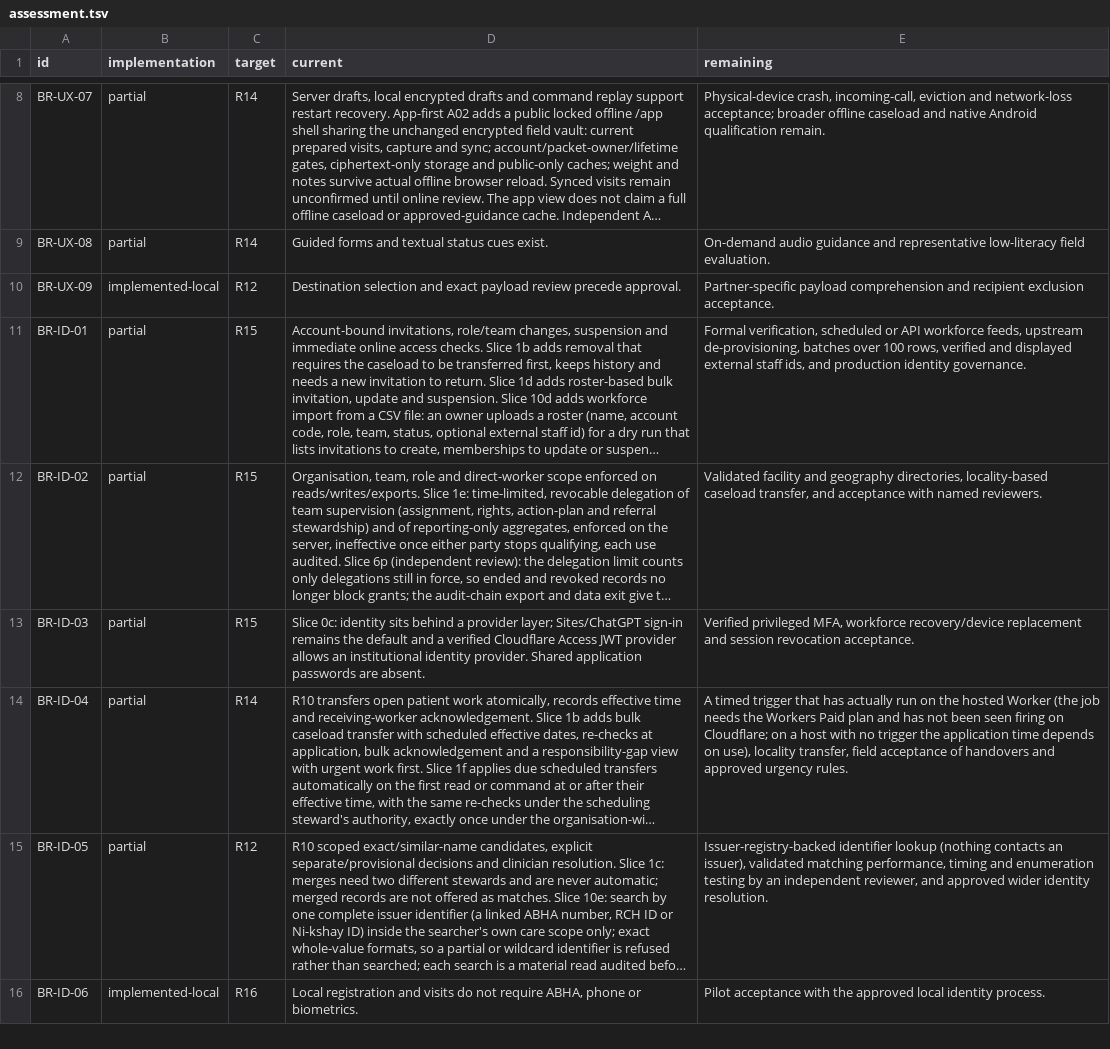
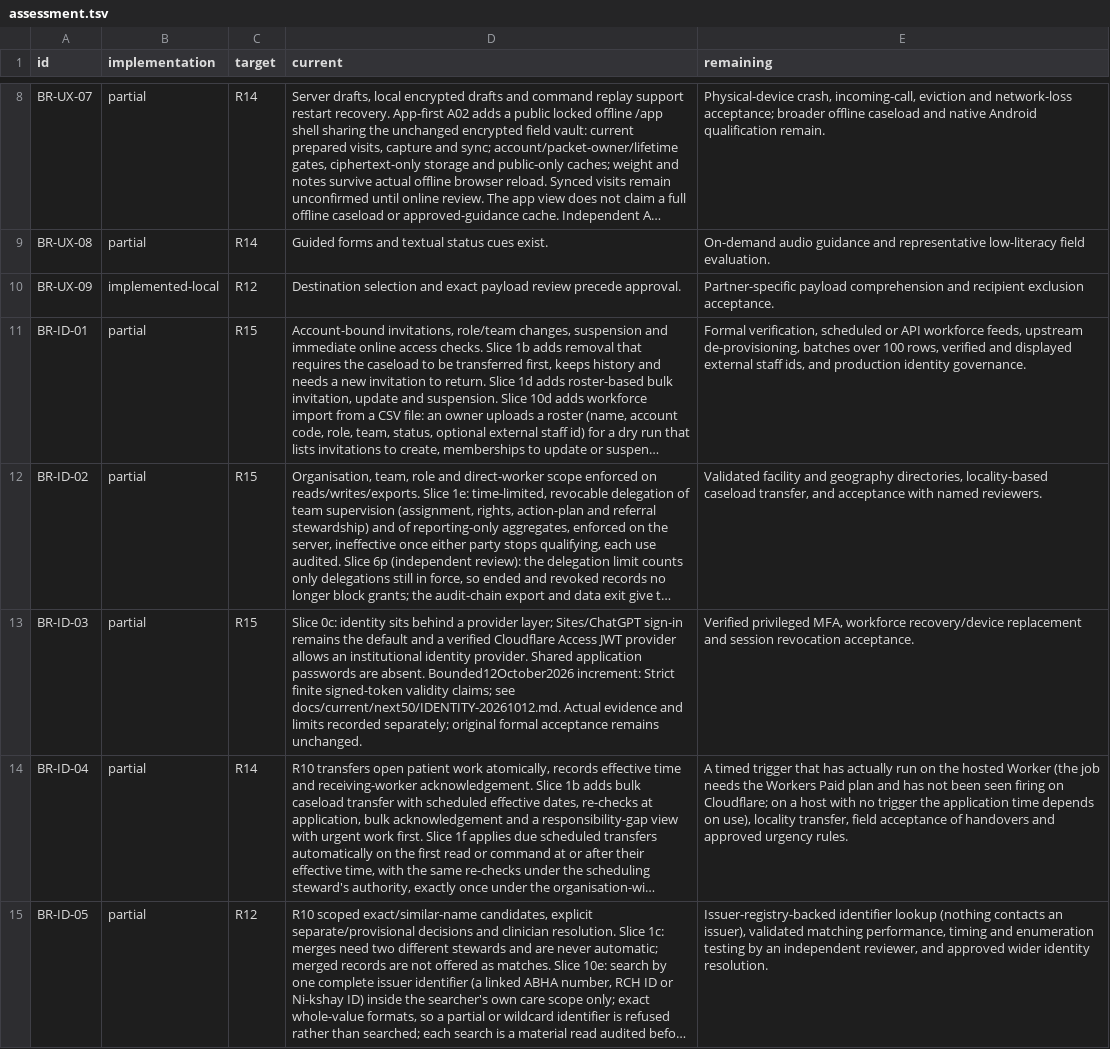
Before and after one commit to nakul175/saha-health, a TSV file: requirements/assessment.tsv, drawn as a sheet; only a part is shown, gaps mark what is left out; the shorter side is filled out with more unchanged rows; long unchanged cells end in …; the diff names each change by its address in the sheet, - before the commit and + after, or states it on an @@ line.

```diff
--- a/requirements/assessment.tsv
+++ b/requirements/assessment.tsv
-D13 (current): …are absent.
+D13 (current): …are absent. Bounded12October2026 increment: Strict finite signed-token validity claims; see docs/current/next50/IDENTITY-20261012.md. Actual evidence and limits recorded separately; original formal acceptance remains unchanged.
```
Also changed, not shown: docs/current/TEST-CATALOGUE.csv, requirements/traceability.csv, 15 other files.
